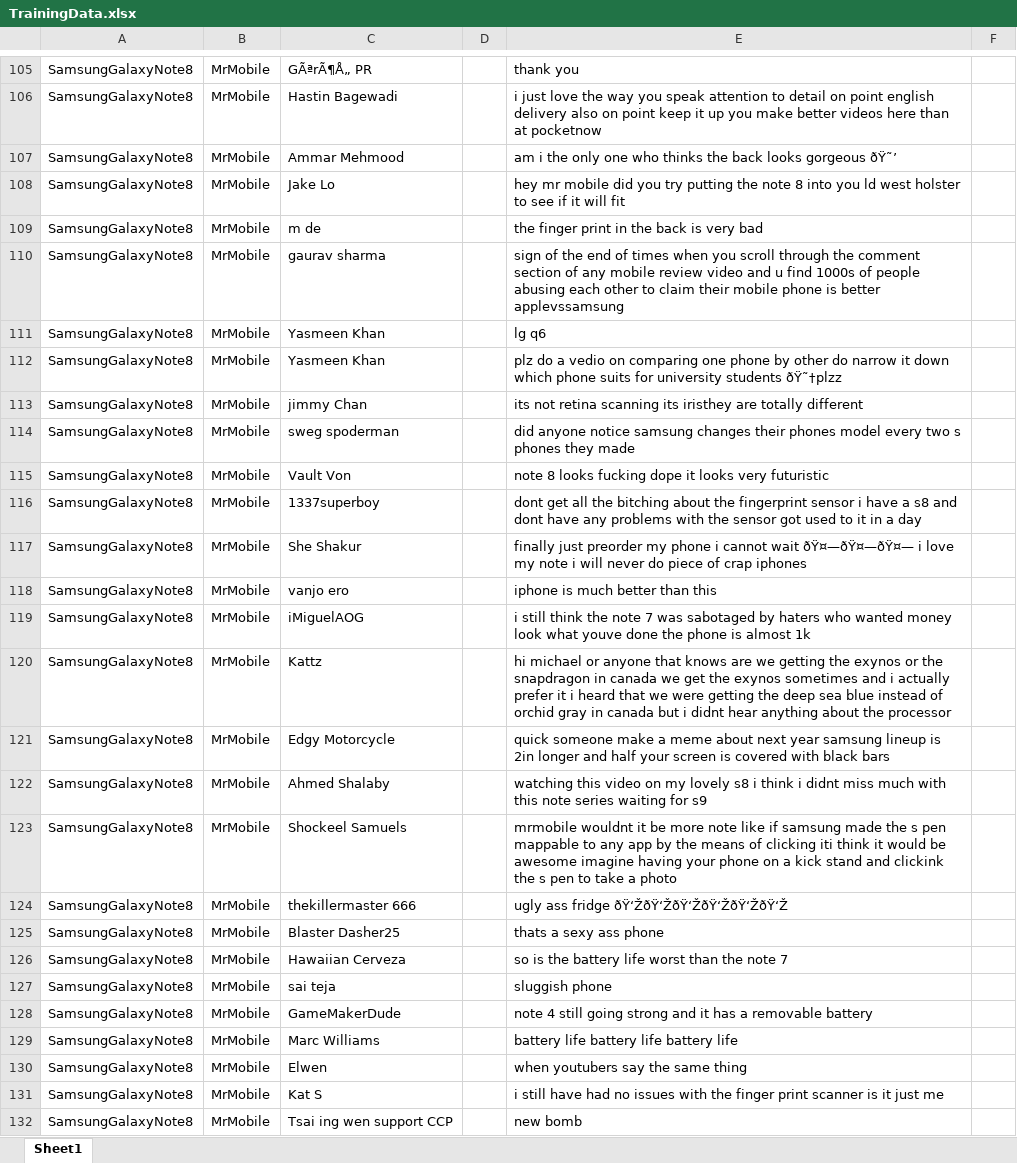
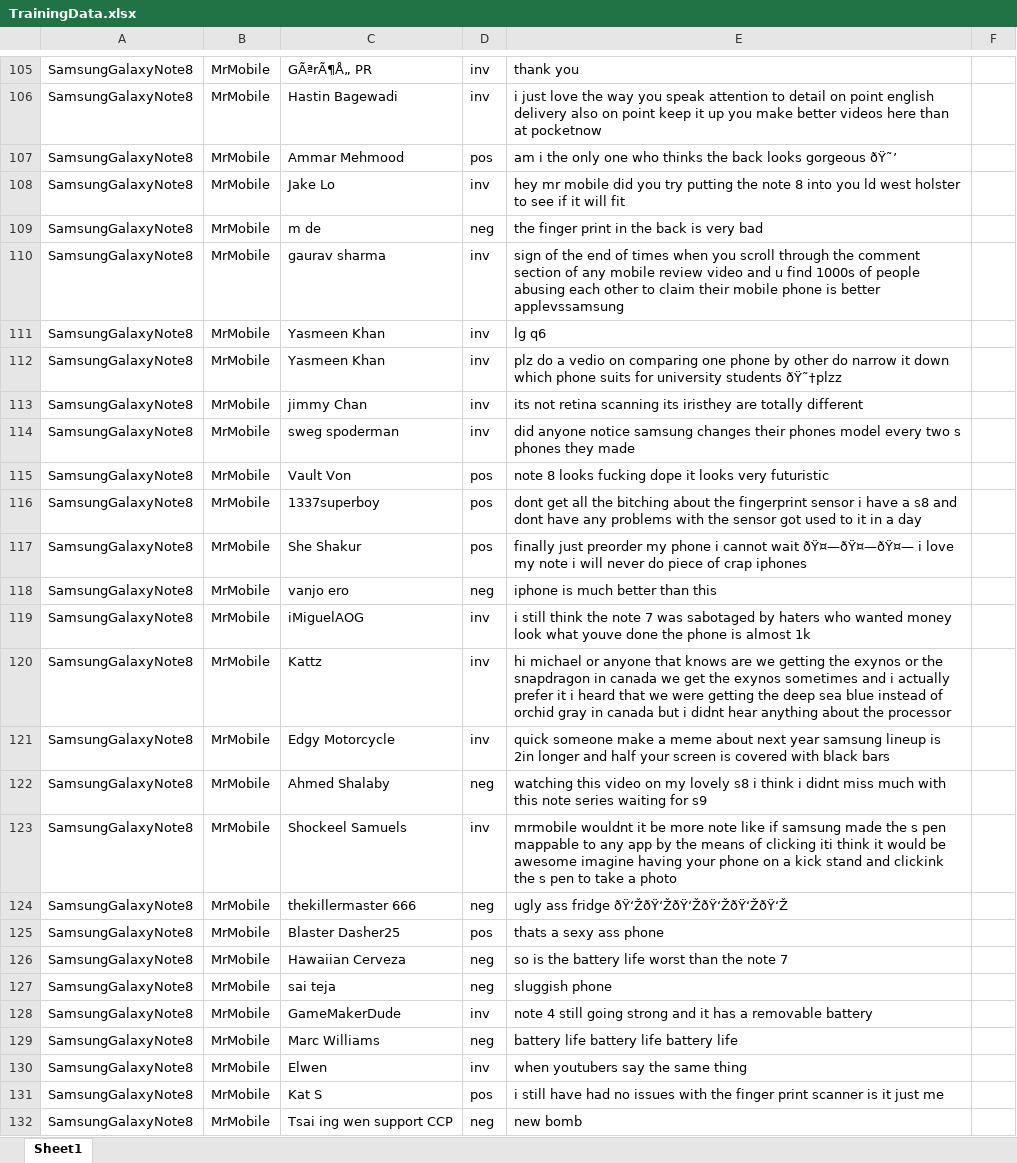
Before and after one commit to satendra929/SocialMediaResearch, an Excel workbook: TrainingData.xlsx, sheet Sheet1, drawn as a sheet; only a part is shown, gaps mark what is left out; values as stored, in another font and other column widths than the file's, no borders; the diff covers the shown part only; the diff names each change by its address in the sheet, - before the commit and + after, or states it on an @@ line.

```diff
--- a/TrainingData.xlsx (sheet Sheet1)
+++ b/TrainingData.xlsx (sheet Sheet1)
-D105:D106: (empty)
+D105:D106: inv
-D107: (empty)
+D107: pos
-D108: (empty)
+D108: inv
-D109: (empty)
+D109: neg
-D110:D114: (empty)
+D110:D114: inv
-D115:D117: (empty)
+D115:D117: pos
-D118: (empty)
+D118: neg
-D119:D121: (empty)
+D119:D121: inv
-D122: (empty)
+D122: neg
-D123: (empty)
+D123: inv
-D124: (empty)
+D124: neg
-D125: (empty)
+D125: pos
-D126:D127: (empty)
+D126:D127: neg
-D128: (empty)
+D128: inv
-D129: (empty)
+D129: neg
-D130: (empty)
+D130: inv
-D131: (empty)
+D131: pos
-D132: (empty)
+D132: neg
```
Also changed, not shown: 534 edited cells elsewhere in this sheet, 2 other files.
